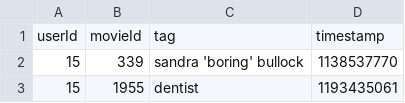
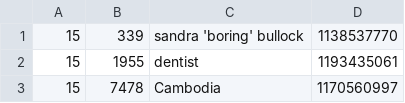
Before and after one commit to will-warren/what-to-watch-cli, a CSV file: tags.csv, drawn as a sheet; only a part is shown; the shorter side is filled out with more unchanged rows.

```diff
--- a/tags.csv
+++ b/tags.csv
@@ -1,2 +1 @@
-userId,movieId,tag,timestamp
 15,339,sandra 'boring' bullock,1138537770
```
Also changed, not shown: links.csv, movies.csv, 3 other files.
